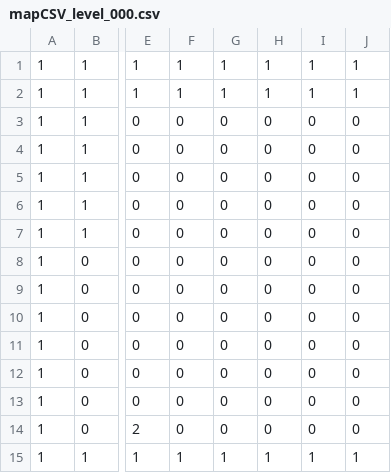
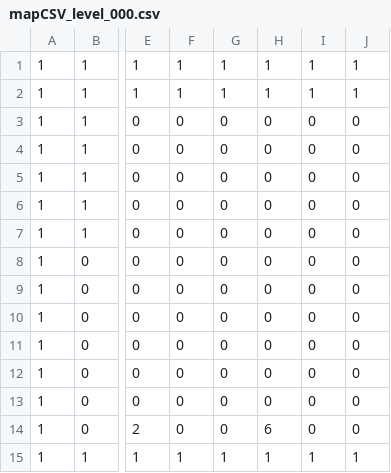
Before and after one commit to zbarryte/ChocothanCakington, a CSV file: src/assets/mapCSV_level_000.csv, drawn as a sheet; only a part is shown, gaps mark what is left out; the diff names each change by its address in the sheet, - before the commit and + after, or states it on an @@ line.

```diff
--- a/src/assets/mapCSV_level_000.csv
+++ b/src/assets/mapCSV_level_000.csv
-H14: 0
+H14: 6
```
Also changed, not shown: bin-debug/assets/mapCSV_level_001.csv, bin-debug/assets/mapCSV_level_002.csv, 23 other files.
